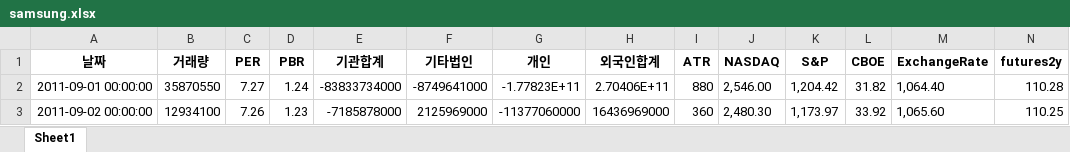
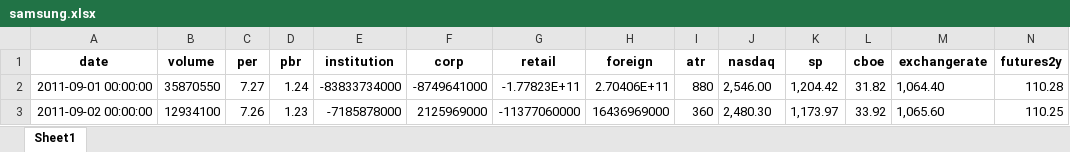
Before and after one commit to jaywoong/project_stock, an Excel workbook: modeling/data/samsung.xlsx, sheet Sheet1, drawn as a sheet; only a part is shown; values as stored, in another font and other column widths than the file's, no borders; removed rows and columns are numbered as before the commit, all else as after; rows hold the shown columns only; the diff names each change by its address in the sheet, - before the commit and + after, or states it on an @@ line.

```diff
--- a/modeling/data/samsung.xlsx (sheet Sheet1)
+++ b/modeling/data/samsung.xlsx (sheet Sheet1)
-row 1: 날짜 | 거래량 | PER | PBR | 기관합계 | 기타법인 | 개인 | 외국인합계 | ATR | NASDAQ | S&P | CBOE | ExchangeRate | futures2y
+row 1: date | volume | per | pbr | institution | corp | retail | foreign | atr | nasdaq | sp | cboe | exchangerate | futures2y
```
Also changed, not shown: 12 other files.
